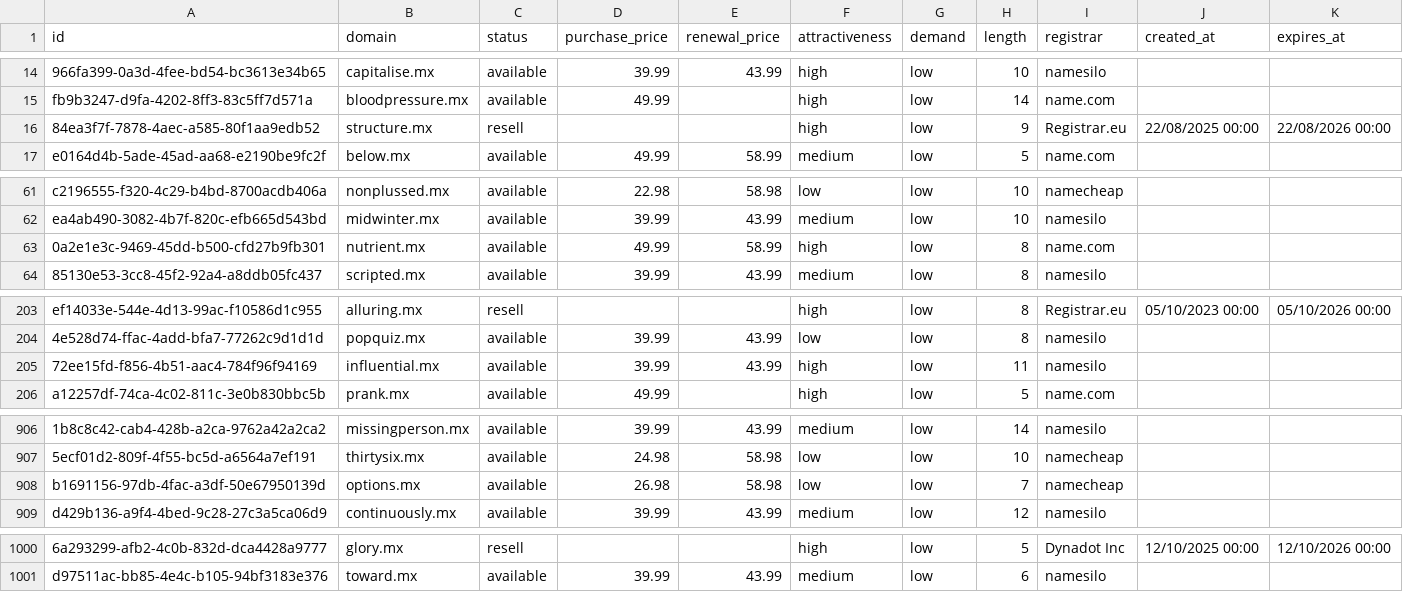
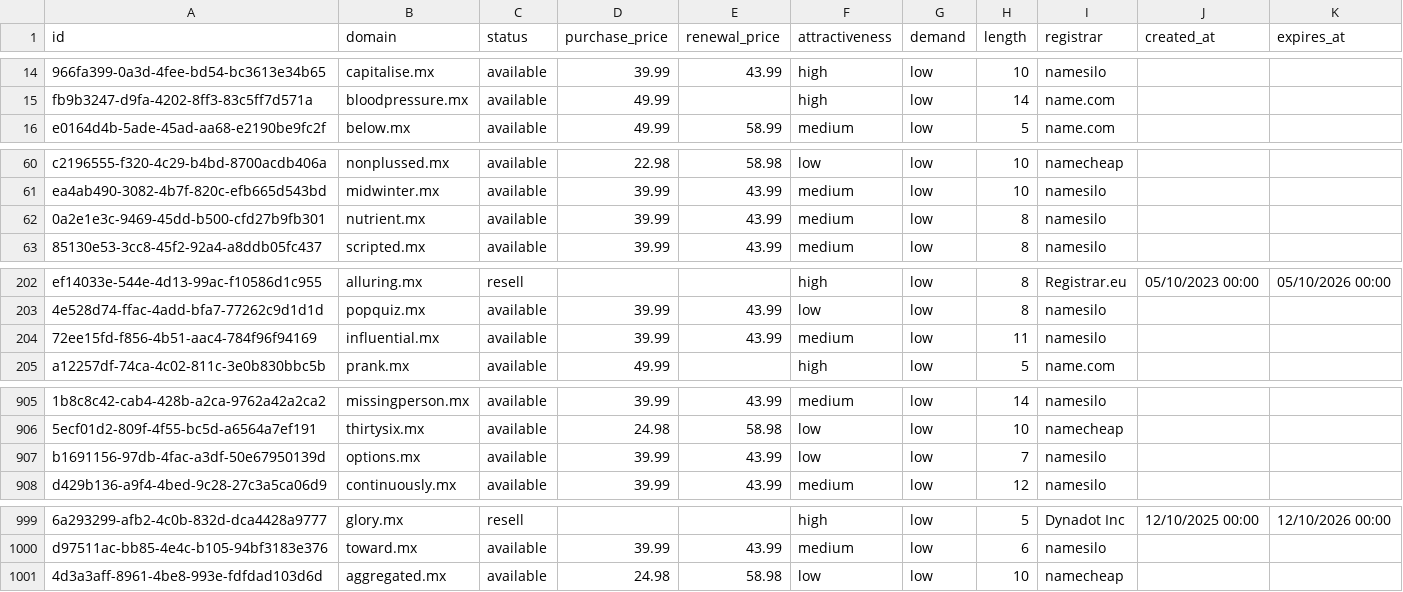
Before and after one commit to UniqueDomains/mx-oneword-domains, a CSV file: mx.csv, drawn as a sheet; only a part is shown, gaps mark what is left out; removed rows and columns are numbered as before the commit, all else as after; the diff covers the shown part only; the diff names each change by its address in the sheet, - before the commit and + after, or states it on an @@ line.

Commit message:
Domains update

```diff
--- a/mx.csv
+++ b/mx.csv
-row 16: 84ea3f7f-7878-4aec-a585-80f1aa9edb52 | structure.mx | resell |  |  | high | low | 9 | Registrar.eu | 22/08/2025 00:00 | 22/08/2026 00:00
-D62 (purchase_price): 49.99
+D62 (purchase_price): 39.99
-E62 (renewal_price): 58.99
+E62 (renewal_price): 43.99
-F62 (attractiveness): high
+F62 (attractiveness): medium
-I62 (registrar): name.com
+I62 (registrar): namesilo
-F204 (attractiveness): high
+F204 (attractiveness): medium
-D907 (purchase_price): 26.98
+D907 (purchase_price): 39.99
-E907 (renewal_price): 58.98
+E907 (renewal_price): 43.99
-I907 (registrar): namecheap
+I907 (registrar): namesilo
+row 1001: 4d3a3aff-8961-4be8-993e-fdfdad103d6d | aggregated.mx | available | 24.98 | 58.98 | low | low | 10 | namecheap
```
Also changed, not shown: 1 edited cell elsewhere in this file, 4 other files.
